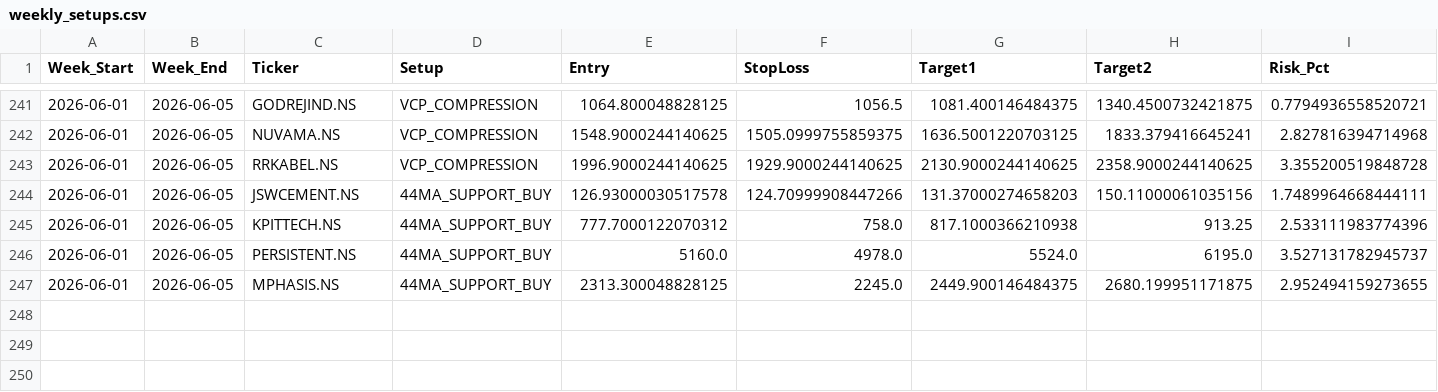
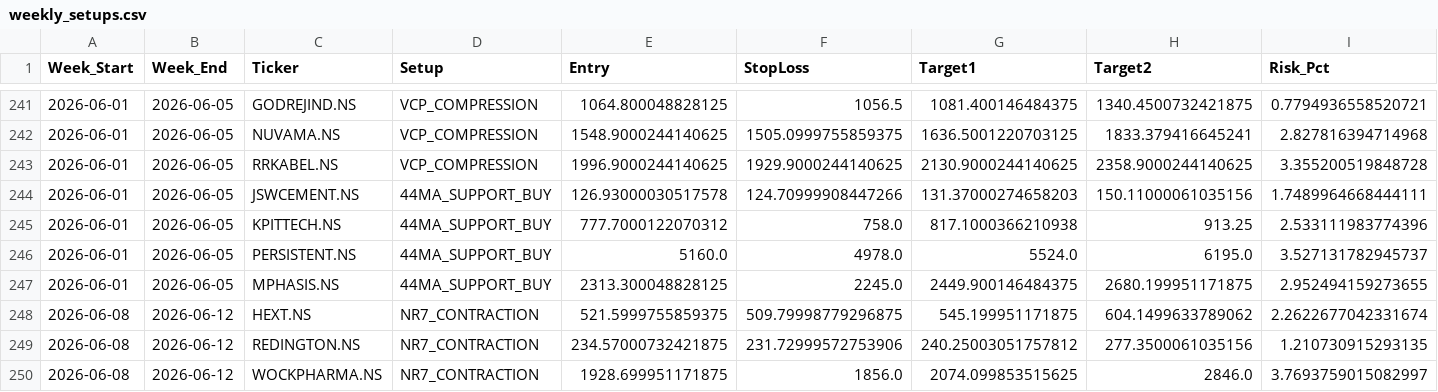
Before and after one commit to aryamanbansod/managerfunds.ai, a CSV file: data/weekly/weekly_setups.csv, drawn as a sheet; only a part is shown, gaps mark what is left out; rows hold the shown columns only; the diff names each change by its address in the sheet, - before the commit and + after, or states it on an @@ line.

```diff
--- a/data/weekly/weekly_setups.csv
+++ b/data/weekly/weekly_setups.csv
+row 248: 2026-06-08 | 2026-06-12 | HEXT.NS | NR7_CONTRACTION | 521.5999755859375 | 509.79998779296875 | 545.199951171875 | 604.1499633789062 | 2.2622677042331674
+row 249: 2026-06-08 | 2026-06-12 | REDINGTON.NS | NR7_CONTRACTION | 234.57000732421875 | 231.72999572753906 | 240.25003051757812 | 277.3500061035156 | 1.210730915293135
+row 250: 2026-06-08 | 2026-06-12 | WOCKPHARMA.NS | NR7_CONTRACTION | 1928.699951171875 | 1856.0 | 2074.099853515625 | 2846.0 | 3.7693759015082997
```
Also changed, not shown: 2 other files.
